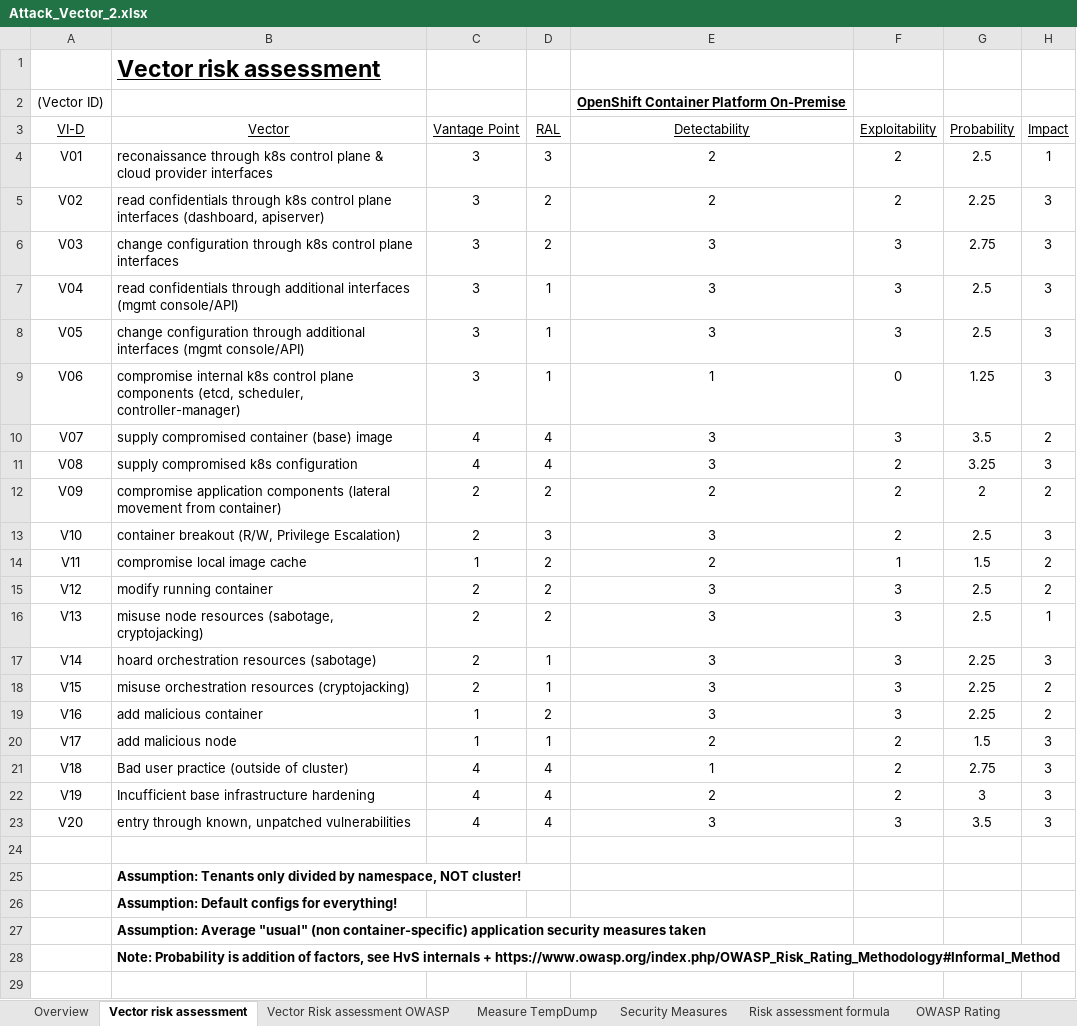
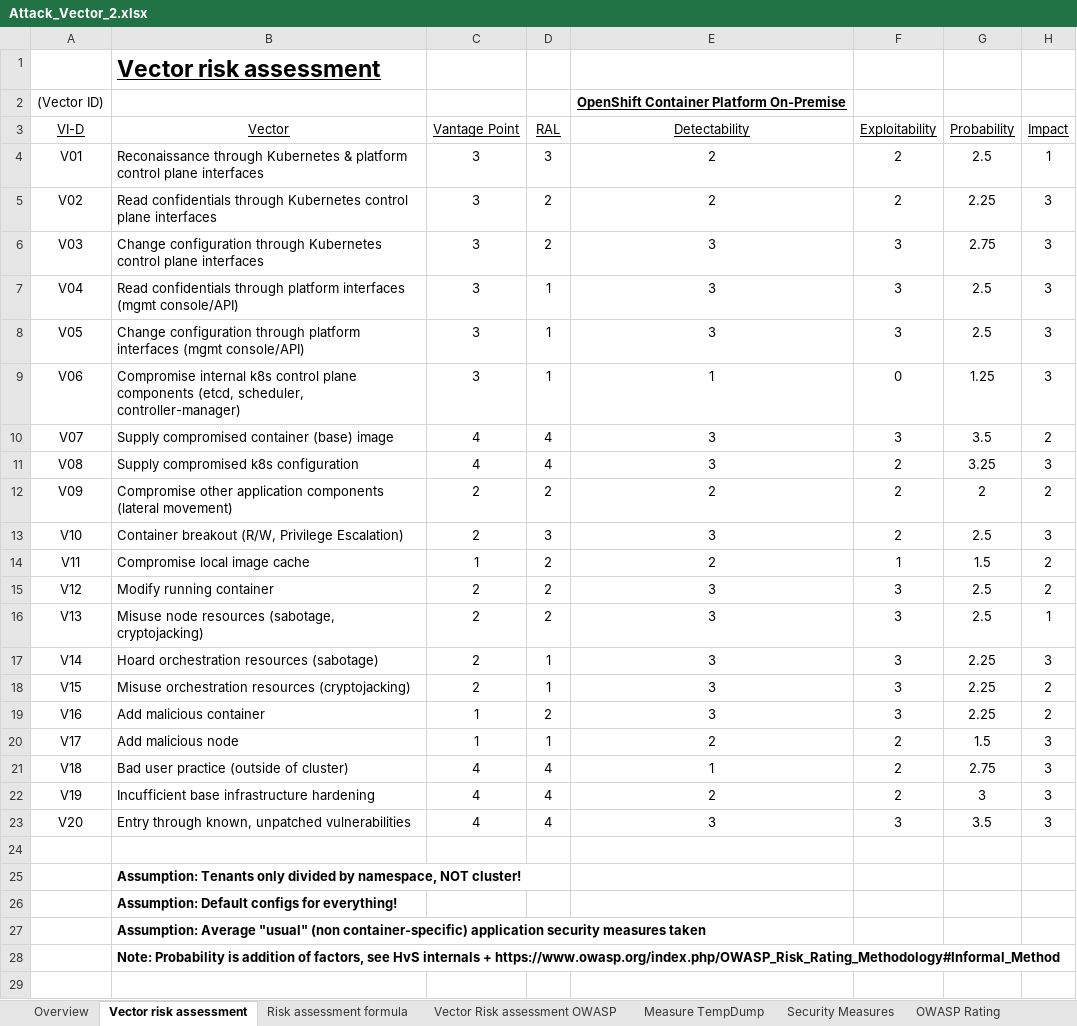
Before and after one commit to gramsimamsi/bachelorThesis, an Excel workbook: Attack_Vector_2.xlsx, sheet Vector risk assessment, drawn as a sheet; only a part is shown; values as stored, in another font and other column widths than the file's, no borders; conditional formats not drawn; the diff names each change by its address in the sheet, - before the commit and + after, or states it on an @@ line.

Commit message:
updated thesis structure, vector descriptions

```diff
--- a/Attack_Vector_2.xlsx (sheet Vector risk assessment)
+++ b/Attack_Vector_2.xlsx (sheet Vector risk assessment)
@@ sheet tab order changed: Overview | Vector risk assessment | Risk assessment formula | Vector Risk assessment OWASP | Measure TempDump | Security Measures | OWASP Rating @@
-B4: reconaissance through k8s control plane & cloud provider interfaces
+B4: Reconaissance through Kubernetes & platform control plane interfaces
-B5: read confidentials through k8s control plane interfaces (dashboard, apiserver)
+B5: Read confidentials through Kubernetes control plane interfaces
-B6: change configuration through k8s control plane…
+B6: Change configuration through Kubernetes control plane…
-B7: read confidentials through additional interfaces (mgmt…
+B7: Read confidentials through platform interfaces (mgmt…
-B8: change configuration through additional interfaces (mgmt…
+B8: Change configuration through platform interfaces (mgmt…
-B9: compromise internal k8s…
+B9: Compromise internal k8s…
-B10: supply compromised container (base) image
+B10: Supply compromised container (base) image
-B11: supply compromised k8s configuration
+B11: Supply compromised k8s configuration
-B12: compromise application components (lateral movement from container)
+B12: Compromise other application components (lateral movement)
-B13: container breakout (R/W,…
+B13: Container breakout (R/W,…
-B14: compromise local image cache
+B14: Compromise local image cache
-B15: modify running container
+B15: Modify running container
-B16: misuse node resources…
+B16: Misuse node resources…
-B17: hoard orchestration resources (sabotage)
+B17: Hoard orchestration resources (sabotage)
-B18: misuse orchestration resources…
+B18: Misuse orchestration resources…
-B19: add malicious container
+B19: Add malicious container
-B20: add malicious node
+B20: Add malicious node
-B23: entry through known,…
+B23: Entry through known,…
```
Also changed, not shown: sheet Overview, sheet Vector Risk assessment OWASP, other sheet tabs, 1 other file.
